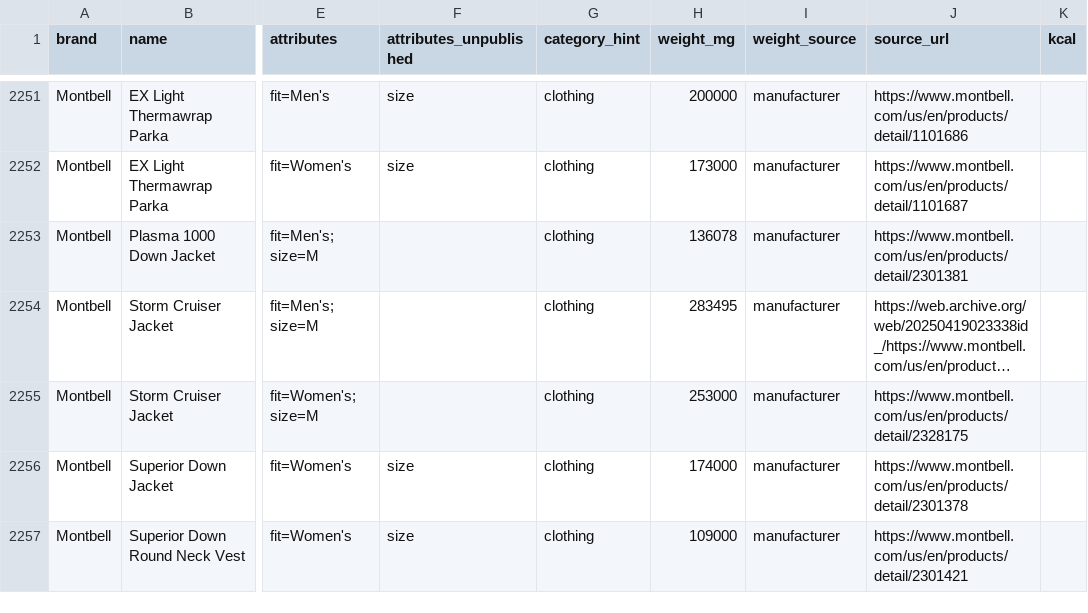
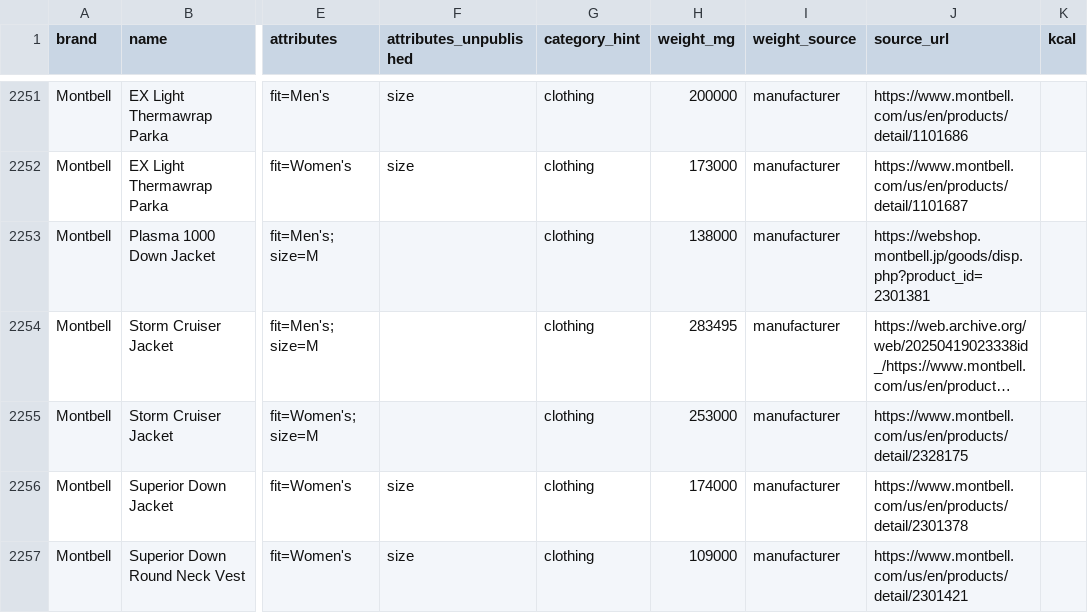
Before and after one commit to ryankiley/mahonia, a CSV file: seed/catalog.csv, drawn as a sheet; only a part is shown, gaps mark what is left out; long unchanged cells end in …; the diff names each change by its address in the sheet, - before the commit and + after, or states it on an @@ line.

Commit message:
chore: write Montbell's Plasma 1000 correction back to the research
The connector corrected the Plasma 1000 Down Jacket to Montbell's current 138 g; the research row still said 136 g from a paraphrased quote. It now cites the maker's own line, so the research and the live catalog agree.

```diff
--- a/seed/catalog.csv
+++ b/seed/catalog.csv
-H2253 (weight_mg): 136078
+H2253 (weight_mg): 138000
-J2253 (source_url): https://www.montbell.com/us/en/products/detail/2301381
+J2253 (source_url): https://webshop.montbell.jp/goods/disp.php?product_id=2301381
```
Also changed, not shown: 1 other file.
